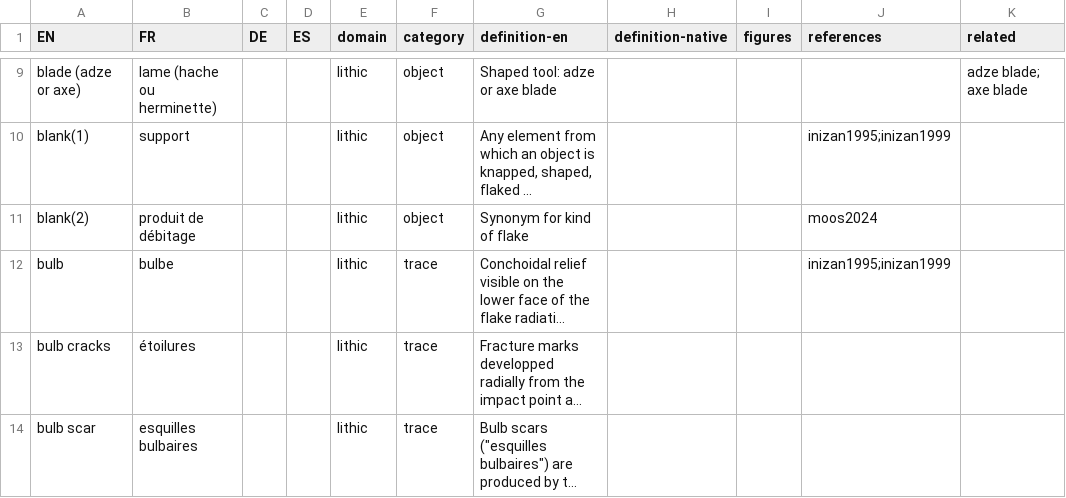
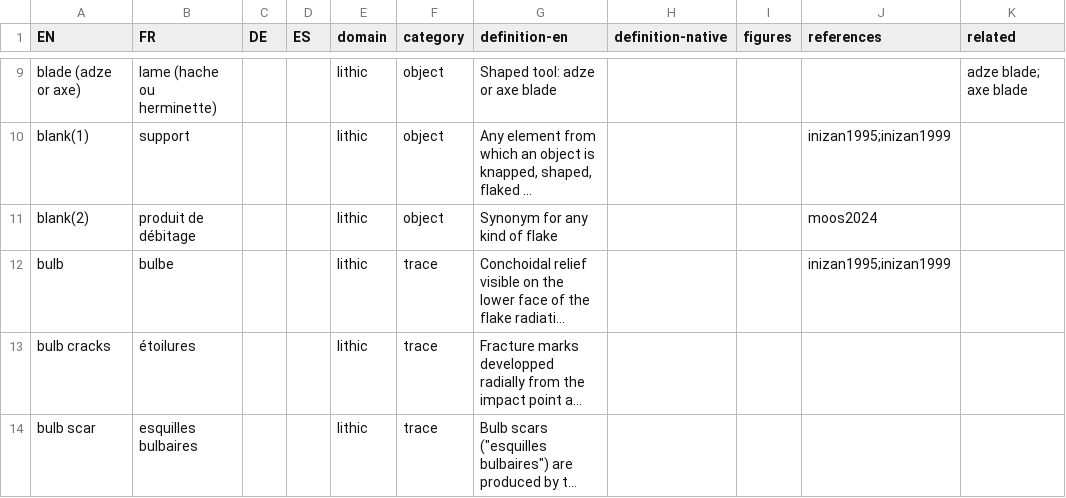
Before and after one commit to tupuni/lexicon, a CSV file: lexicon.csv, drawn as a sheet; only a part is shown, gaps mark what is left out; long unchanged cells end in …; the diff names each change by its address in the sheet, - before the commit and + after, or states it on an @@ line.

Commit message:
Update lexicon.csv

```diff
--- a/lexicon.csv
+++ b/lexicon.csv
-G11 (definition-en): Synonym for kind of flake
+G11 (definition-en): Synonym for any kind of flake
```
